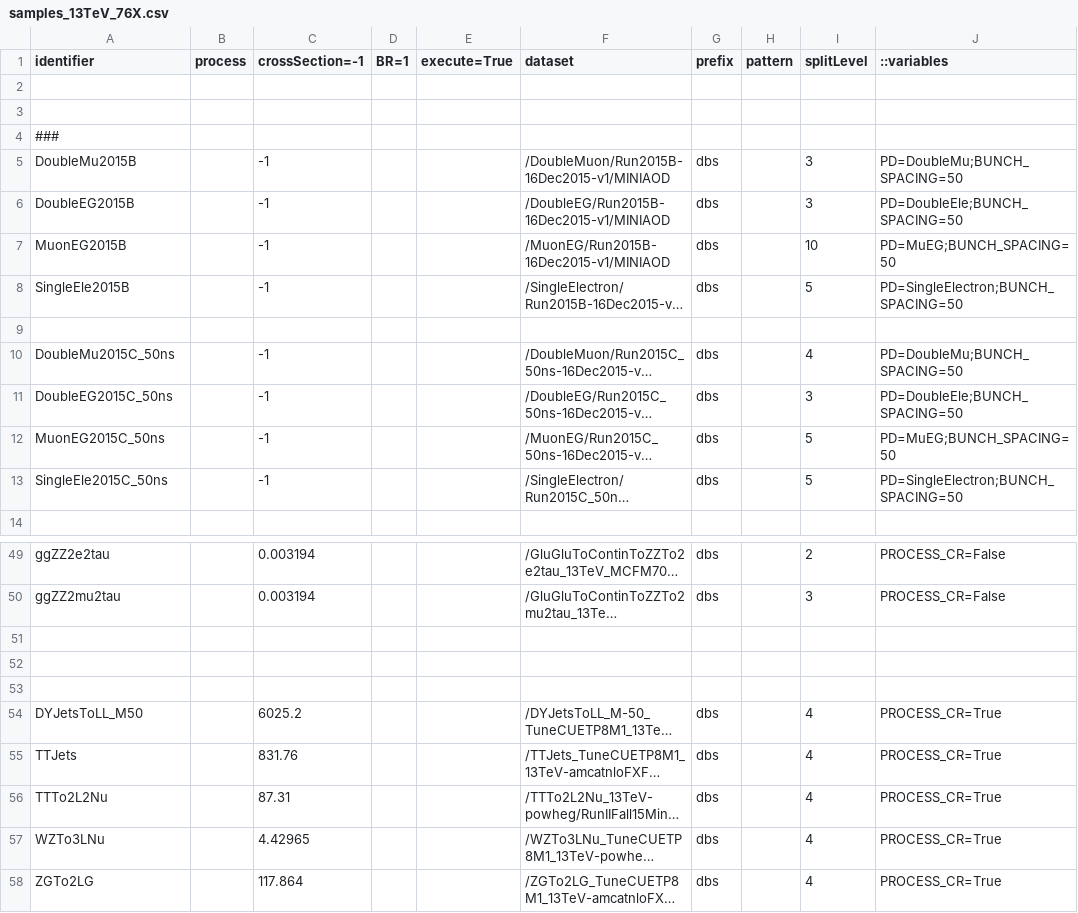
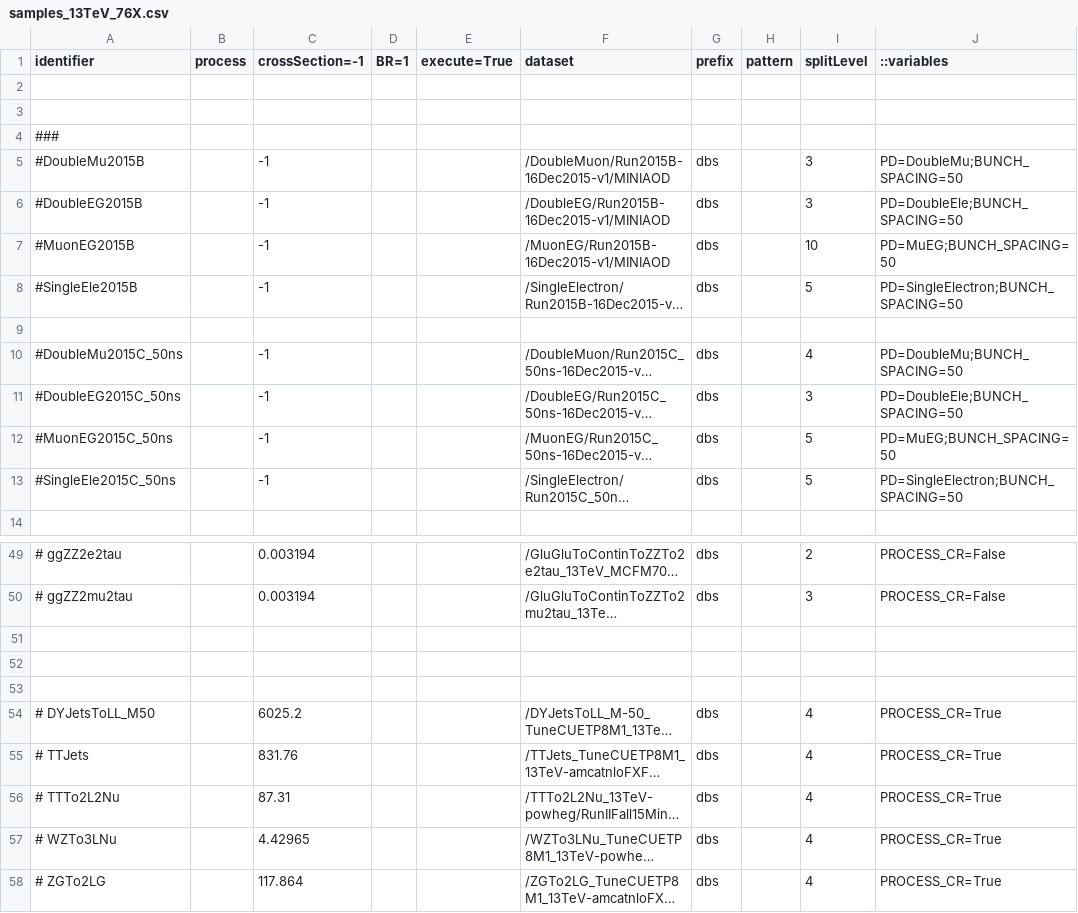
Before and after one commit to bellan/VVXAnalysis, a CSV file: Producers/python/samples_13TeV_76X.csv, drawn as a sheet; only a part is shown, gaps mark what is left out; long unchanged cells end in …; the diff covers the shown part only; the diff names each change by its address in the sheet, - before the commit and + after, or states it on an @@ line.

```diff
--- a/Producers/python/samples_13TeV_76X.csv
+++ b/Producers/python/samples_13TeV_76X.csv
-A5 (identifier): DoubleMu2015B
+A5 (identifier): #DoubleMu2015B
-A6 (identifier): DoubleEG2015B
+A6 (identifier): #DoubleEG2015B
-A7 (identifier): MuonEG2015B
+A7 (identifier): #MuonEG2015B
-A8 (identifier): SingleEle2015B
+A8 (identifier): #SingleEle2015B
-A10 (identifier): DoubleMu2015C_50ns
+A10 (identifier): #DoubleMu2015C_50ns
-A11 (identifier): DoubleEG2015C_50ns
+A11 (identifier): #DoubleEG2015C_50ns
-A12 (identifier): MuonEG2015C_50ns
+A12 (identifier): #MuonEG2015C_50ns
-A13 (identifier): SingleEle2015C_50ns
+A13 (identifier): #SingleEle2015C_50ns
-A49 (identifier): ggZZ2e2tau
+A49 (identifier): # ggZZ2e2tau
-A50 (identifier): ggZZ2mu2tau
+A50 (identifier): # ggZZ2mu2tau
-A54 (identifier): DYJetsToLL_M50
+A54 (identifier): # DYJetsToLL_M50
-A55 (identifier): TTJets
+A55 (identifier): # TTJets
-A56 (identifier): TTTo2L2Nu
+A56 (identifier): # TTTo2L2Nu
-A57 (identifier): WZTo3LNu
+A57 (identifier): # WZTo3LNu
-A58 (identifier): ZGTo2LG
+A58 (identifier): # ZGTo2LG
```
Also changed, not shown: 16 edited cells elsewhere in this file.
